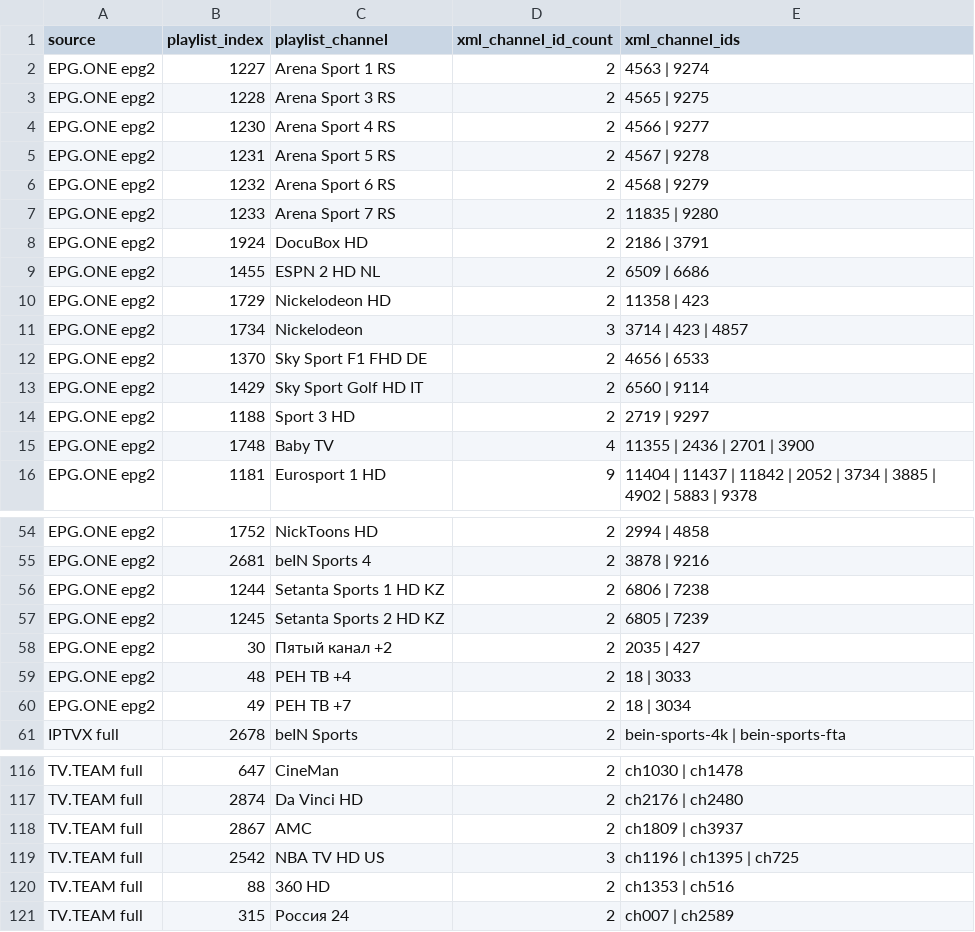
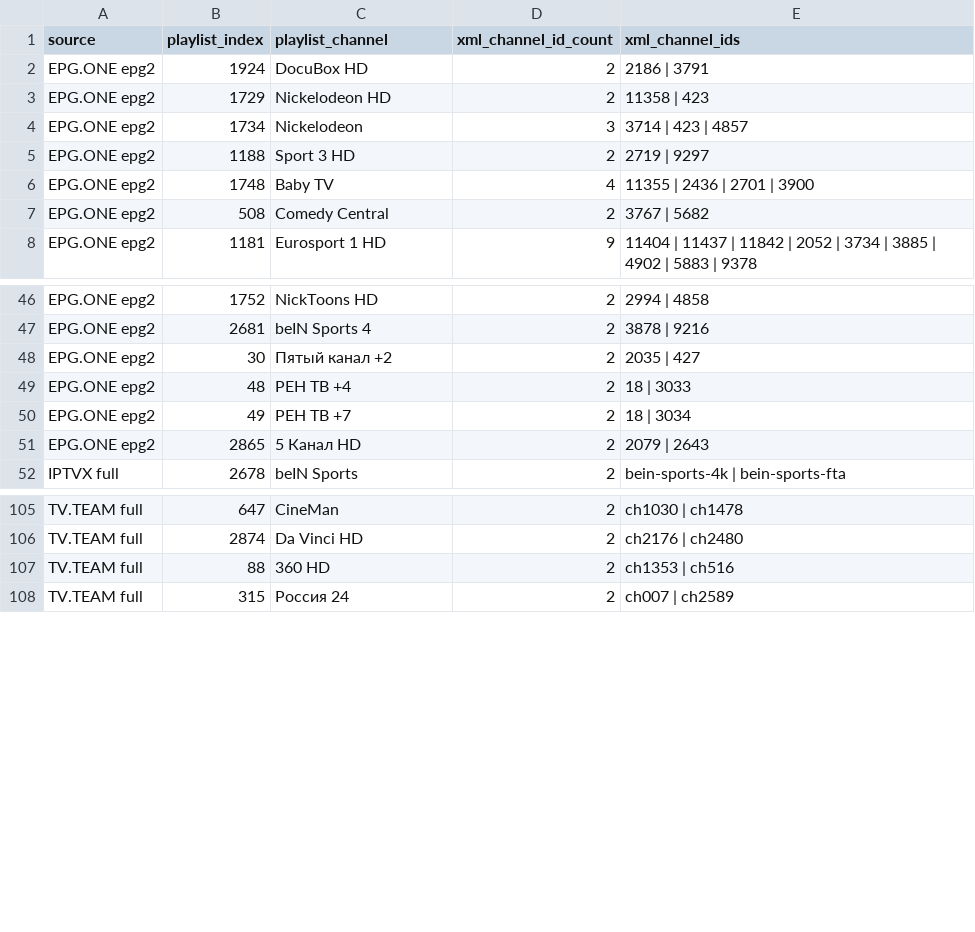
Before and after one commit to oleghkap/EPG-EDEM, a CSV file: source_channel_mapping_collisions.csv, drawn as a sheet; only a part is shown, gaps mark what is left out; removed rows and columns are numbered as before the commit, all else as after; the diff covers the shown part only; the diff names each change by its address in the sheet, - before the commit and + after, or states it on an @@ line.

```diff
--- a/source_channel_mapping_collisions.csv
+++ b/source_channel_mapping_collisions.csv
-row 2: EPG.ONE epg2 | 1227 | Arena Sport 1 RS | 2 | 4563 | 9274
-row 3: EPG.ONE epg2 | 1228 | Arena Sport 3 RS | 2 | 4565 | 9275
-row 4: EPG.ONE epg2 | 1230 | Arena Sport 4 RS | 2 | 4566 | 9277
-row 5: EPG.ONE epg2 | 1231 | Arena Sport 5 RS | 2 | 4567 | 9278
-row 6: EPG.ONE epg2 | 1232 | Arena Sport 6 RS | 2 | 4568 | 9279
-row 7: EPG.ONE epg2 | 1233 | Arena Sport 7 RS | 2 | 11835 | 9280
-row 9: EPG.ONE epg2 | 1455 | ESPN 2 HD NL | 2 | 6509 | 6686
-row 12: EPG.ONE epg2 | 1370 | Sky Sport F1 FHD DE | 2 | 4656 | 6533
-row 13: EPG.ONE epg2 | 1429 | Sky Sport Golf HD IT | 2 | 6560 | 9114
+row 7: EPG.ONE epg2 | 508 | Comedy Central | 2 | 3767 | 5682
-row 56: EPG.ONE epg2 | 1244 | Setanta Sports 1 HD KZ | 2 | 6806 | 7238
-row 57: EPG.ONE epg2 | 1245 | Setanta Sports 2 HD KZ | 2 | 6805 | 7239
+row 51: EPG.ONE epg2 | 2865 | 5 Канал HD | 2 | 2079 | 2643
-row 118: TV.TEAM full | 2867 | AMC | 2 | ch1809 | ch3937
-row 119: TV.TEAM full | 2542 | NBA TV HD US | 3 | ch1196 | ch1395 | ch725
```
Also changed, not shown: 4 added rows, 9 removed rows and 5 edited cells elsewhere in this file, channel_coverage.csv, coverage_report.csv, 5 other files.
